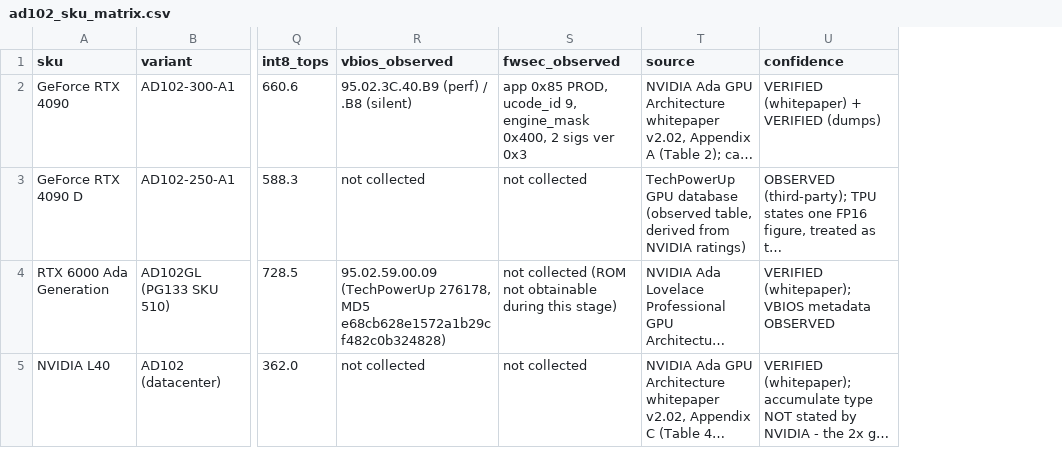
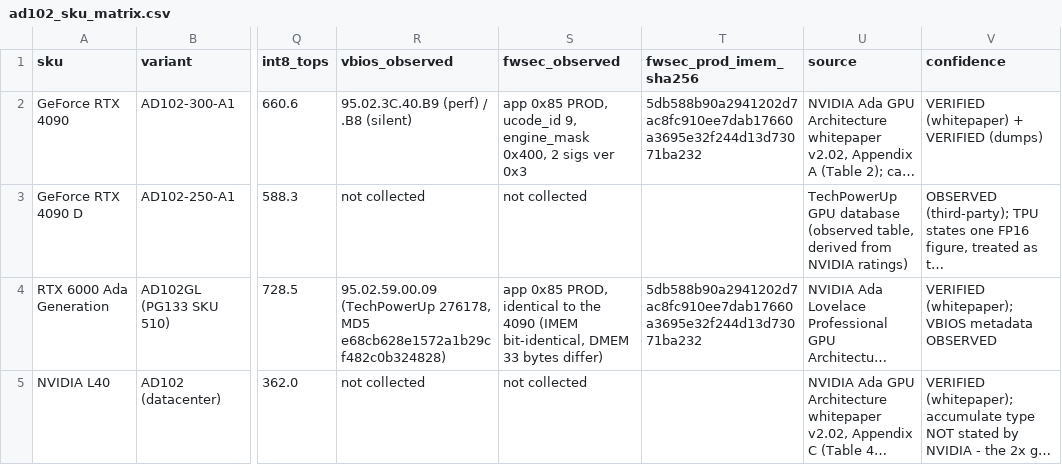
Before and after one commit to porkmagus/4090unlock, a CSV file: research/ad102_sku_matrix.csv, drawn as a sheet; only a part is shown, gaps mark what is left out; long unchanged cells end in …; the diff names each change by its address in the sheet, - before the commit and + after, or states it on an @@ line.

Commit message:
Cross-SKU firmware comparison: FWSEC is bit-identical on RTX 4090 and RTX 6000 Ada
Adds 6000-vbios/254385.rom analysis and tools/cross_sku_compare.py.

Result: FWSEC_PROD/DBG and app 0x09 PROD/DBG IMEM are byte-identical between
the consumer 4090 (95.02.3C.40.B9) and the professional RTX 6000 Ada
(95.02.59.00.09); the plaintext DMEM differs in exactly 33 bytes (PCI device
id + one 32-byte per-SKU binding value). The GOP EFI image is identical too.
Only LS_UDE (display/memory firmware) differs.

This excludes ROM firmware as the origin of the tensor-rate difference and
narrows the remaining explanations to per-SKU fuse/strap data or host-side
GSP-RM, which a cold pre-driver capture can separate. docs/05, docs/06,
docs/09 and README updated; research/cross_sku_firmware.json added.

```diff
--- a/research/ad102_sku_matrix.csv
+++ b/research/ad102_sku_matrix.csv
+column T (fwsec_prod_imem_sha256), rows 2-4: 5db588b90a2941202d7ac8fc910ee7dab17660a3695e32f244d13d73071ba232 |  | 5db588b90a2941202d7ac8fc910ee7dab17660a3695e32f244d13d73071ba232
-S4 (fwsec_observed): not collected (ROM not obtainable during this stage)
+S4 (fwsec_observed): app 0x85 PROD, identical to the 4090 (IMEM bit-identical, DMEM 33 bytes differ)
```
Also changed, not shown: 8 other files.
